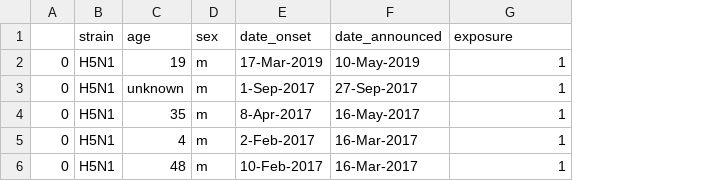
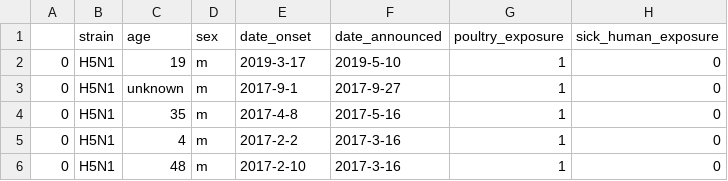
Before and after one commit to cgostic/who_pdf_reader, a CSV file: results/WHO-avian-flu-H5N1-reports_2017-present.csv, drawn as a sheet; the diff names each change by its address in the sheet, - before the commit and + after, or states it on an @@ line.

```diff
--- a/results/WHO-avian-flu-H5N1-reports_2017-present.csv
+++ b/results/WHO-avian-flu-H5N1-reports_2017-present.csv
+column H (sick_human_exposure), rows 2-6: all 0
-G1: exposure
+G1: poultry_exposure
-E2 (date_onset): 17-Mar-2019
+E2 (date_onset): 2019-3-17
-F2 (date_announced): 10-May-2019
+F2 (date_announced): 2019-5-10
-E3 (date_onset): 1-Sep-2017
+E3 (date_onset): 2017-9-1
-F3 (date_announced): 27-Sep-2017
+F3 (date_announced): 2017-9-27
-E4 (date_onset): 8-Apr-2017
+E4 (date_onset): 2017-4-8
-F4 (date_announced): 16-May-2017
+F4 (date_announced): 2017-5-16
-E5 (date_onset): 2-Feb-2017
+E5 (date_onset): 2017-2-2
-F5:F6 (date_announced): 16-Mar-2017
+F5:F6 (date_announced): 2017-3-16
-E6 (date_onset): 10-Feb-2017
+E6 (date_onset): 2017-2-10
```
Also changed, not shown: results/WHO-avian-flu-H7N9-reports_2017-present.csv, 2 other files.
